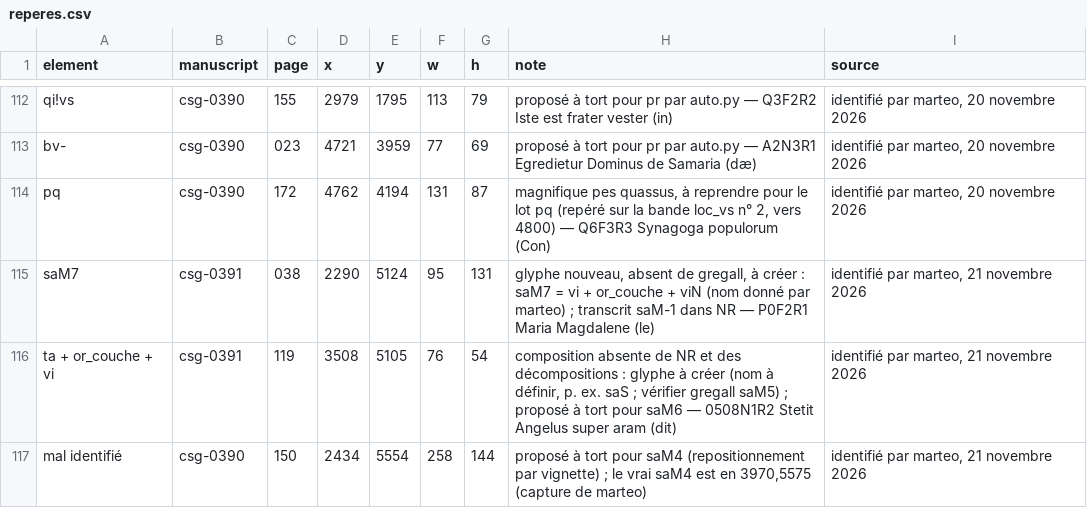
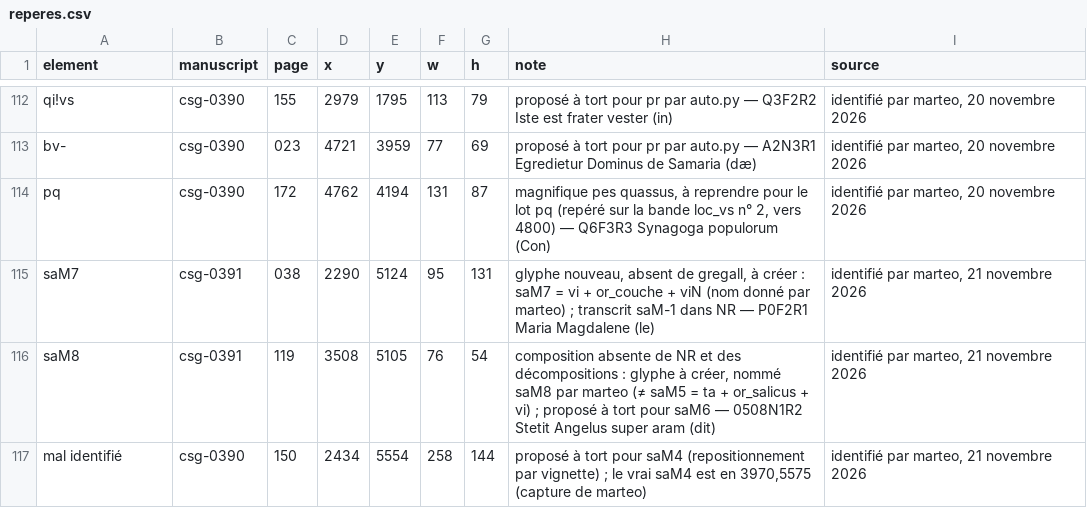
Before and after one commit to Nocturnale-Romanum/tooling, a CSV file: .claude/skills/grehartker/sources/reperes.csv, drawn as a sheet; only a part is shown, gaps mark what is left out.

```diff
--- a/.claude/skills/grehartker/sources/reperes.csv
+++ b/.claude/skills/grehartker/sources/reperes.csv
@@ -115,3 +115,3 @@ pq,csg-0390,172,4762,4194,131,87,"magnifique pes quassus, à reprendre pour le l
 saM7,csg-0391,038,2290,5124,95,131,"glyphe nouveau, absent de gregall, à créer : saM7 = vi + or_couche + viN (nom donné par marteo) ; transcrit saM-1 dans NR — P0F2R1 Maria Magdalene (le)","identifié par marteo, 21 novembre 2026"
-ta + or_couche + vi,csg-0391,119,3508,5105,76,54,"composition absente de NR et des décompositions : glyphe à créer (nom à définir, p. ex. saS ; vérifier gregall saM5) ; proposé à tort pour saM6 — 0508N1R2 Stetit Angelus super aram (dit)","identifié par marteo, 21 novembre 2026"
+saM8,csg-0391,119,3508,5105,76,54,"composition absente de NR et des décompositions : glyphe à créer, nommé saM8 par marteo (≠ saM5 = ta + or_salicus + vi) ; proposé à tort pour saM6 — 0508N1R2 Stetit Angelus super aram (dit)","identifié par marteo, 21 novembre 2026"
 mal identifié,csg-0390,150,2434,5554,258,144,"proposé à tort pour saM4 (repositionnement par vignette) ; le vrai saM4 est en 3970,5575 (capture de marteo)","identifié par marteo, 21 novembre 2026"
```
Also changed, not shown: .claude/skills/grehartker/reference/decompositions.tsv, .claude/skills/grehartker/sources/exemplaires.csv.
